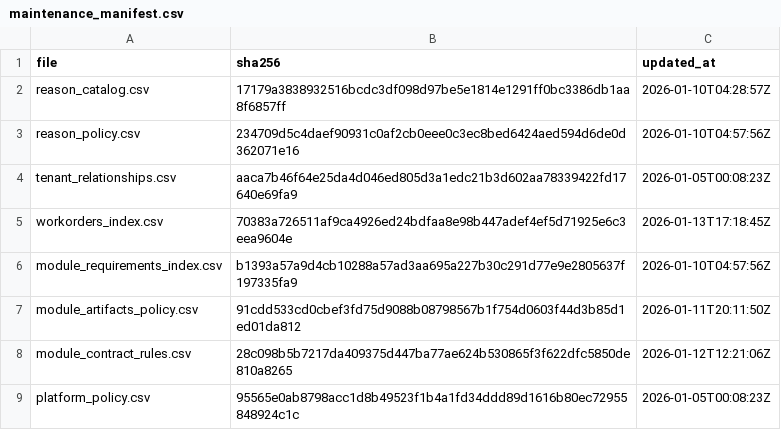
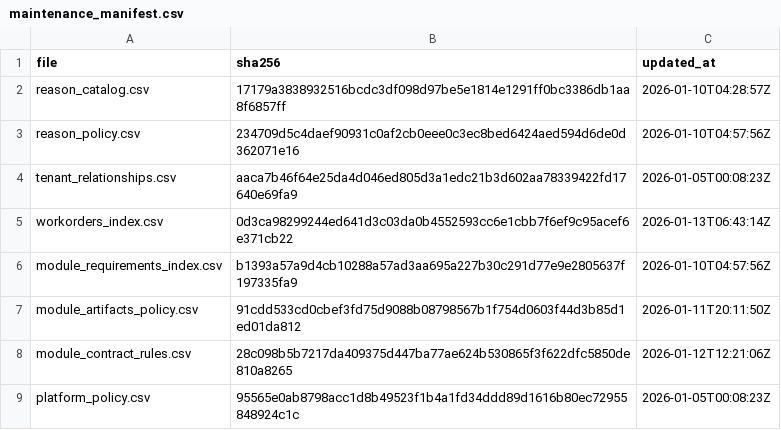
Before and after one commit to agenda-podcast/Platform, a CSV file: maintenance-state/maintenance_manifest.csv, drawn as a sheet.

```diff
--- a/maintenance-state/maintenance_manifest.csv
+++ b/maintenance-state/maintenance_manifest.csv
@@ -4,3 +4,3 @@ reason_policy.csv,234709d5c4daef90931c0af2cb0eee0c3ec8bed6424aed594d6de0d362071e
 tenant_relationships.csv,aaca7b46f64e25da4d046ed805d3a1edc21b3d602aa78339422fd17640e69fa9,2026-01-05T00:08:23Z
-workorders_index.csv,70383a726511af9ca4926ed24bdfaa8e98b447adef4ef5d71925e6c3eea9604e,2026-01-13T17:18:45Z
+workorders_index.csv,0d3ca98299244ed641d3c03da0b4552593cc6e1cbb7f6ef9c95acef6e371cb22,2026-01-13T06:43:14Z
 module_requirements_index.csv,b1393a57a9d4cb10288a57ad3aa695a227b30c291d77e9e2805637f197335fa9,2026-01-10T04:57:56Z
```
Also changed, not shown: maintenance-state/workorders_index.csv, 2 other files.
